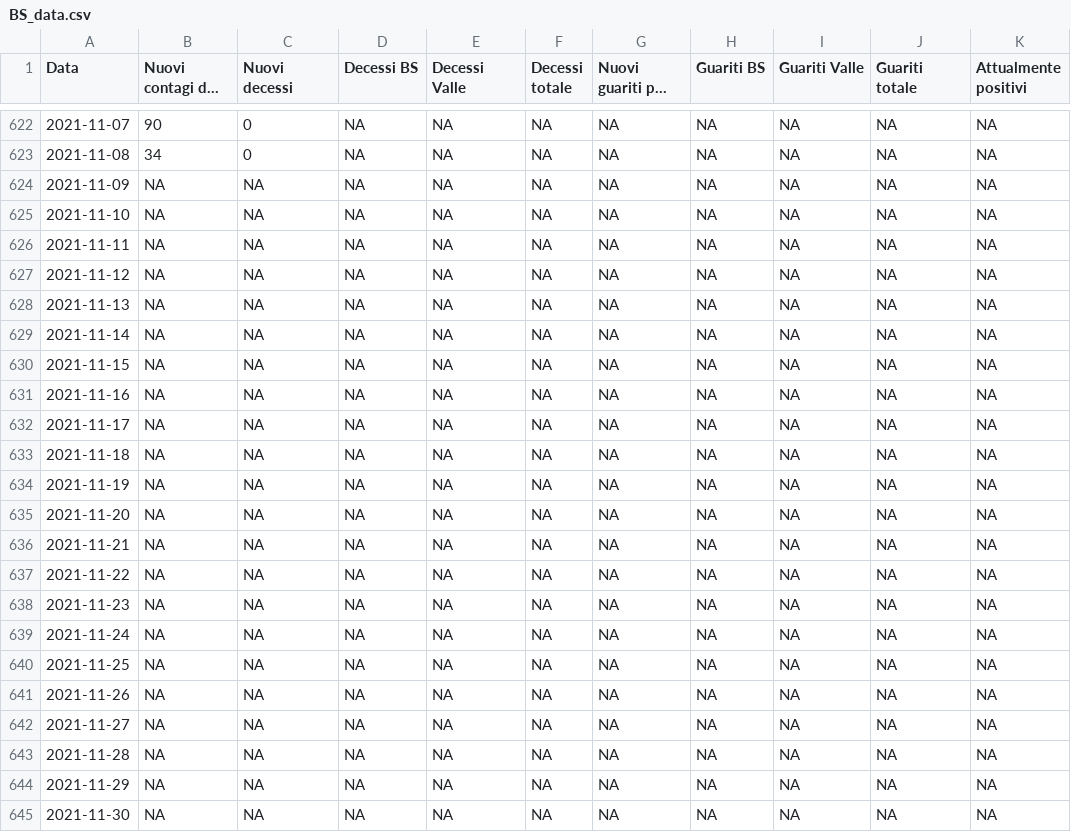
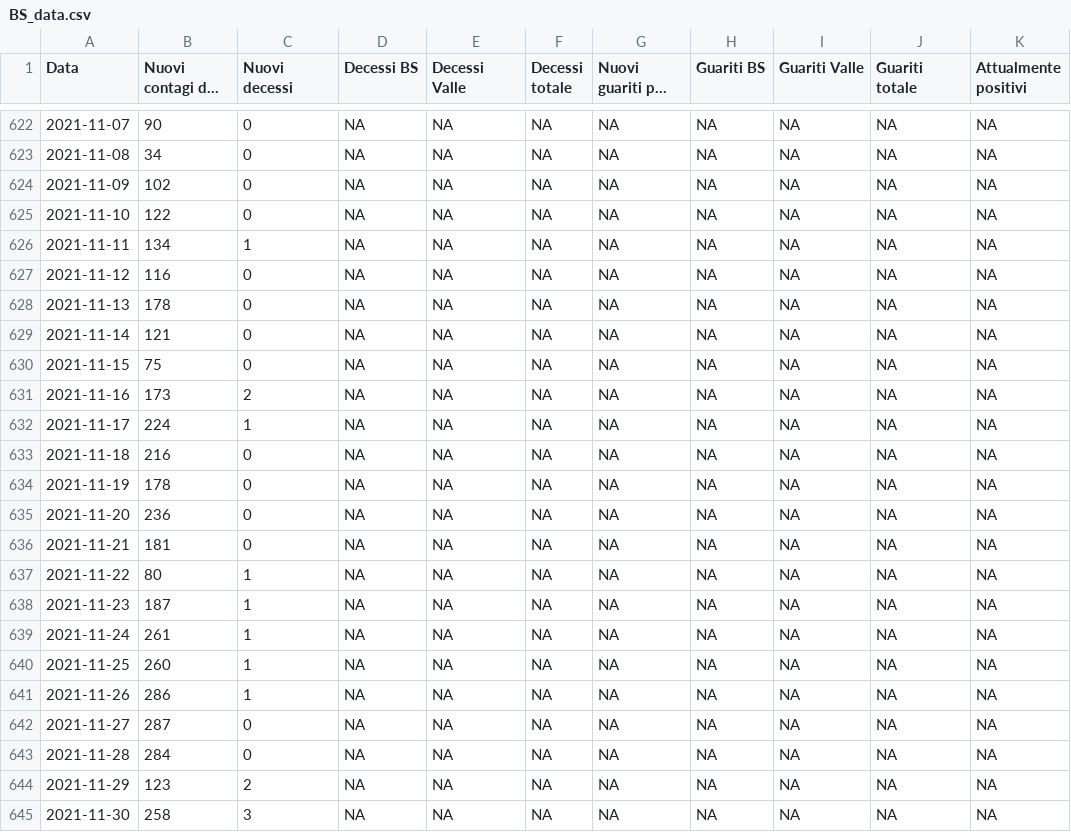
Before and after one commit to biostatUniBS/Dati_COVID_BS, a CSV file: BS_data.csv, drawn as a sheet; only a part is shown, gaps mark what is left out; long unchanged cells end in …; the diff covers the shown part only.

Commit message:
BS data update 12.12.2021 time 07:00

```diff
--- a/BS_data.csv
+++ b/BS_data.csv
@@ -623,23 +623,23 @@
 2021-11-08,34,0,NA,NA,NA,NA,NA,NA,NA,NA
-2021-11-09,NA,NA,NA,NA,NA,NA,NA,NA,NA,NA
-2021-11-10,NA,NA,NA,NA,NA,NA,NA,NA,NA,NA
-2021-11-11,NA,NA,NA,NA,NA,NA,NA,NA,NA,NA
-2021-11-12,NA,NA,NA,NA,NA,NA,NA,NA,NA,NA
-2021-11-13,NA,NA,NA,NA,NA,NA,NA,NA,NA,NA
-2021-11-14,NA,NA,NA,NA,NA,NA,NA,NA,NA,NA
-2021-11-15,NA,NA,NA,NA,NA,NA,NA,NA,NA,NA
-2021-11-16,NA,NA,NA,NA,NA,NA,NA,NA,NA,NA
-2021-11-17,NA,NA,NA,NA,NA,NA,NA,NA,NA,NA
-2021-11-18,NA,NA,NA,NA,NA,NA,NA,NA,NA,NA
-2021-11-19,NA,NA,NA,NA,NA,NA,NA,NA,NA,NA
-2021-11-20,NA,NA,NA,NA,NA,NA,NA,NA,NA,NA
-2021-11-21,NA,NA,NA,NA,NA,NA,NA,NA,NA,NA
-2021-11-22,NA,NA,NA,NA,NA,NA,NA,NA,NA,NA
-2021-11-23,NA,NA,NA,NA,NA,NA,NA,NA,NA,NA
-2021-11-24,NA,NA,NA,NA,NA,NA,NA,NA,NA,NA
-2021-11-25,NA,NA,NA,NA,NA,NA,NA,NA,NA,NA
-2021-11-26,NA,NA,NA,NA,NA,NA,NA,NA,NA,NA
-2021-11-27,NA,NA,NA,NA,NA,NA,NA,NA,NA,NA
-2021-11-28,NA,NA,NA,NA,NA,NA,NA,NA,NA,NA
-2021-11-29,NA,NA,NA,NA,NA,NA,NA,NA,NA,NA
-2021-11-30,NA,NA,NA,NA,NA,NA,NA,NA,NA,NA
+2021-11-09,102,0,NA,NA,NA,NA,NA,NA,NA,NA
+2021-11-10,122,0,NA,NA,NA,NA,NA,NA,NA,NA
+2021-11-11,134,1,NA,NA,NA,NA,NA,NA,NA,NA
+2021-11-12,116,0,NA,NA,NA,NA,NA,NA,NA,NA
+2021-11-13,178,0,NA,NA,NA,NA,NA,NA,NA,NA
+2021-11-14,121,0,NA,NA,NA,NA,NA,NA,NA,NA
+2021-11-15,75,0,NA,NA,NA,NA,NA,NA,NA,NA
+2021-11-16,173,2,NA,NA,NA,NA,NA,NA,NA,NA
+2021-11-17,224,1,NA,NA,NA,NA,NA,NA,NA,NA
+2021-11-18,216,0,NA,NA,NA,NA,NA,NA,NA,NA
+2021-11-19,178,0,NA,NA,NA,NA,NA,NA,NA,NA
+2021-11-20,236,0,NA,NA,NA,NA,NA,NA,NA,NA
+2021-11-21,181,0,NA,NA,NA,NA,NA,NA,NA,NA
+2021-11-22,80,1,NA,NA,NA,NA,NA,NA,NA,NA
+2021-11-23,187,1,NA,NA,NA,NA,NA,NA,NA,NA
+2021-11-24,261,1,NA,NA,NA,NA,NA,NA,NA,NA
+2021-11-25,260,1,NA,NA,NA,NA,NA,NA,NA,NA
+2021-11-26,286,1,NA,NA,NA,NA,NA,NA,NA,NA
+2021-11-27,287,0,NA,NA,NA,NA,NA,NA,NA,NA
+2021-11-28,284,0,NA,NA,NA,NA,NA,NA,NA,NA
+2021-11-29,123,2,NA,NA,NA,NA,NA,NA,NA,NA
+2021-11-30,258,3,NA,NA,NA,NA,NA,NA,NA,NA
```
Also changed, not shown: 1 added row and 18 edited cells elsewhere in this file.
